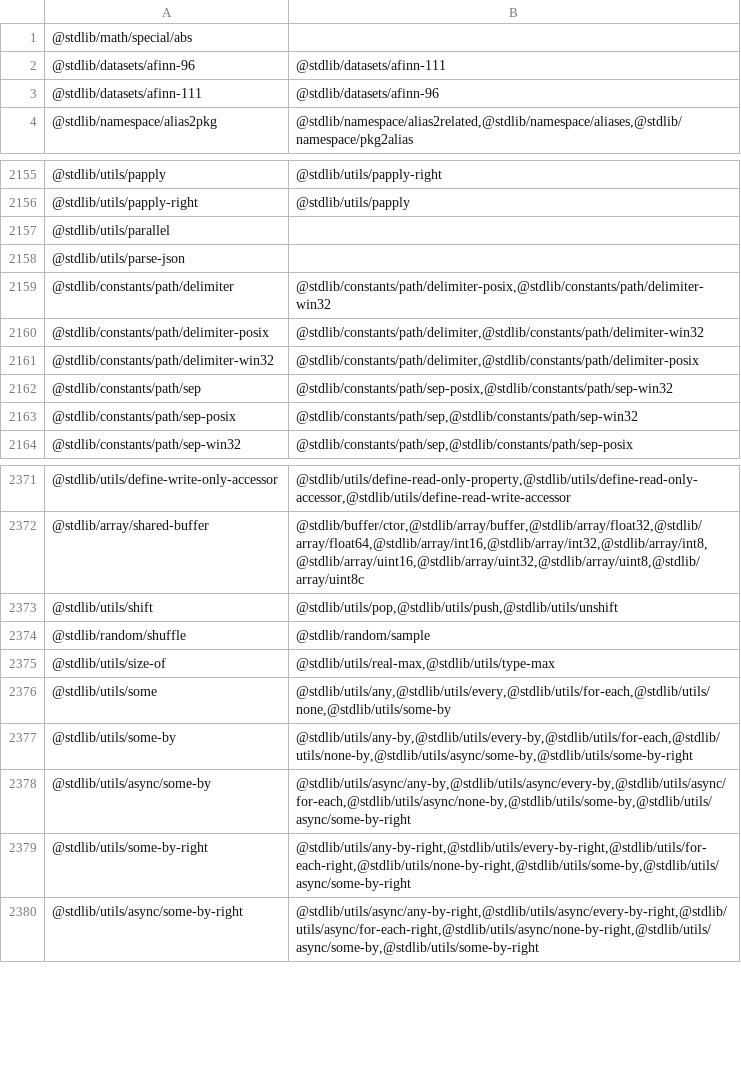
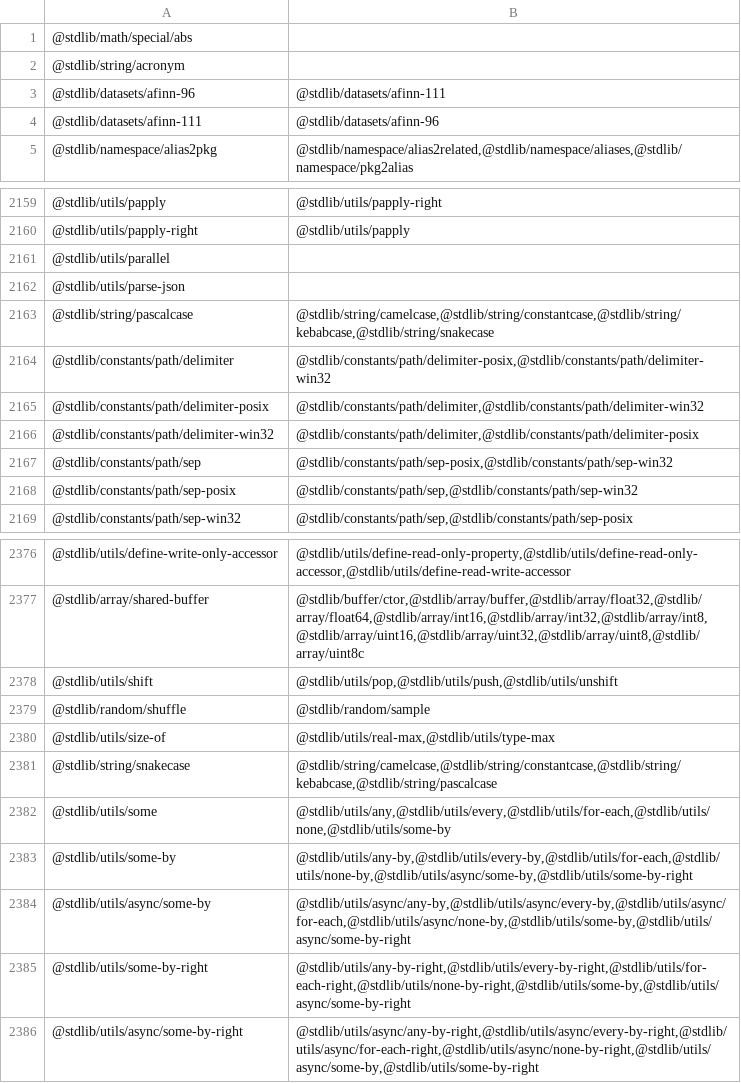
Before and after one commit to stdlib-js/namespace-pkg2related, a CSV file: data/data.csv, drawn as a sheet; only a part is shown, gaps mark what is left out; the diff covers the shown part only; the diff names each change by its address in the sheet, - before the commit and + after, or states it on an @@ line.

```diff
--- a/data/data.csv
+++ b/data/data.csv
+row 2: @stdlib/string/acronym
+row 2163: @stdlib/string/pascalcase | @stdlib/string/camelcase,@stdlib/string/constantcase,@stdlib/string/kebabcase,@stdlib/string/snakecase
+row 2381: @stdlib/string/snakecase | @stdlib/string/camelcase,@stdlib/string/constantcase,@stdlib/string/kebabcase,@stdlib/string/pascalcase
```
Also changed, not shown: 9 added rows elsewhere in this file, 1 other file.
